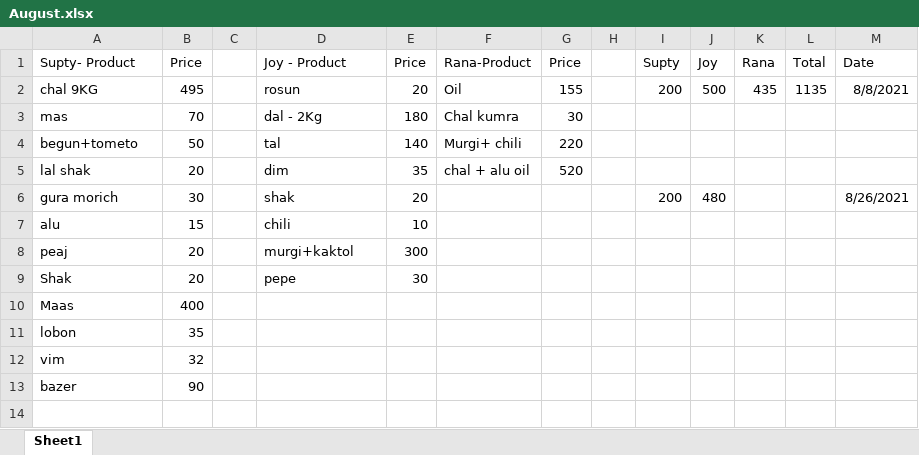
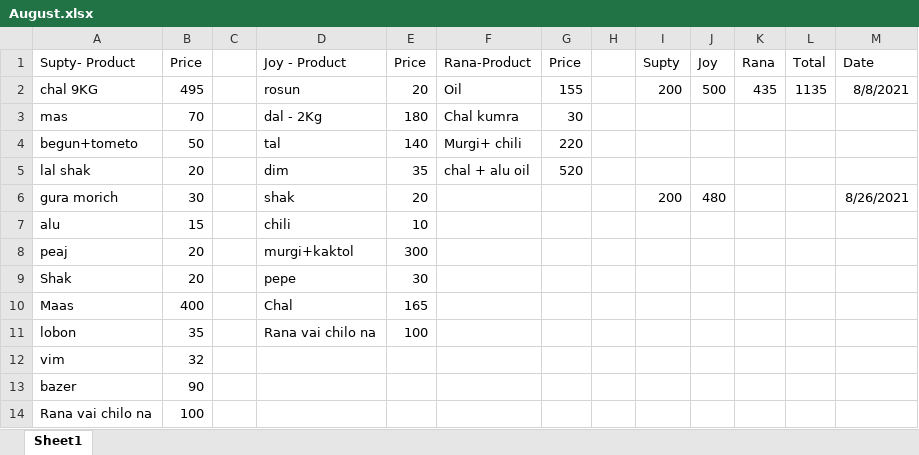
Before and after one commit to jahin44/Home-Accounts, an Excel workbook: August.xlsx, sheet Sheet1, drawn as a sheet; values as stored, in another font and other column widths than the file's, no borders; the diff names each change by its address in the sheet, - before the commit and + after, or states it on an @@ line.

```diff
--- a/August.xlsx (sheet Sheet1)
+++ b/August.xlsx (sheet Sheet1)
-D10 (Joy - Product): (empty)
+D10 (Joy - Product): Chal
-E10 (Price): (empty)
+E10 (Price): 165
-D11 (Joy - Product): (empty)
+D11 (Joy - Product): Rana vai chilo na
-E11 (Price): (empty)
+E11 (Price): 100
+row 14: Rana vai chilo na | 100
```
Also changed, not shown: Milk account.xlsx.
